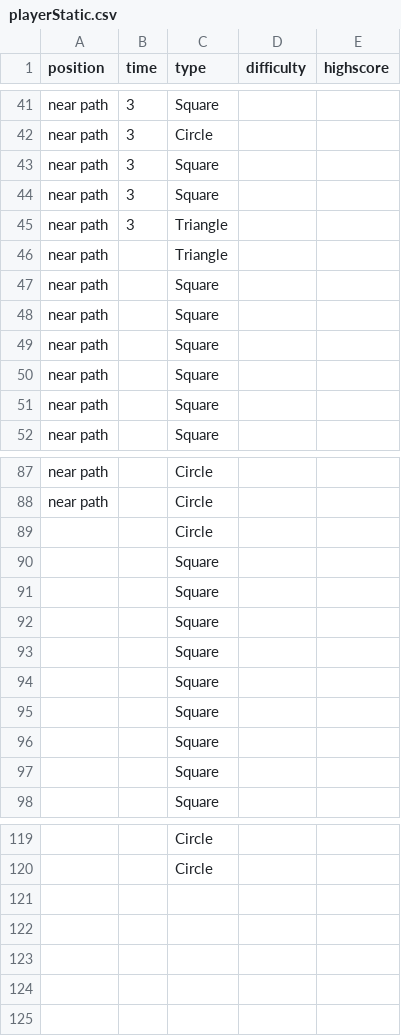
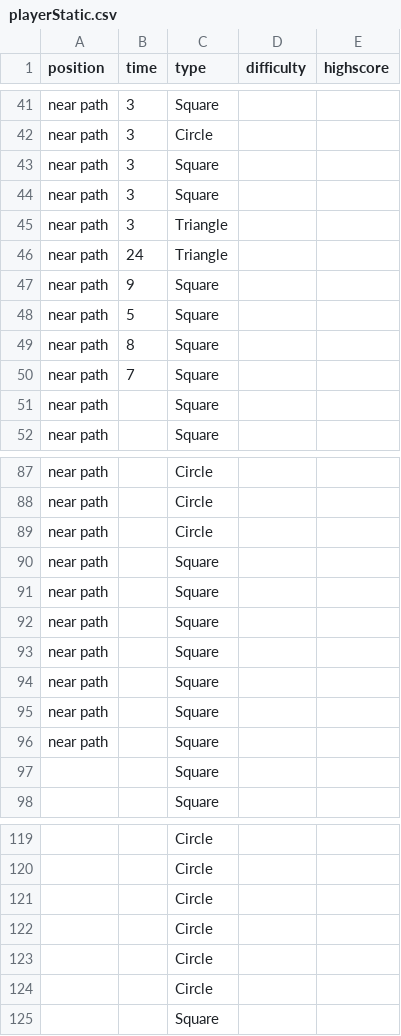
Before and after one commit to Techaphatr/Geometric-Tower-Defense, a CSV file: data_holder/playerStatic.csv, drawn as a sheet; only a part is shown, gaps mark what is left out; the diff covers the shown part only.

```diff
--- a/data_holder/playerStatic.csv
+++ b/data_holder/playerStatic.csv
@@ -45,7 +45,7 @@ near path,3,Square,,
 near path,3,Triangle,,
-near path,,Triangle,,
-near path,,Square,,
-near path,,Square,,
-near path,,Square,,
-near path,,Square,,
+near path,24,Triangle,,
+near path,9,Square,,
+near path,5,Square,,
+near path,8,Square,,
+near path,7,Square,,
 near path,,Square,,
@@ -88,10 +88,10 @@ near path,,Circle,,
 near path,,Circle,,
-,,Circle,,
-,,Square,,
-,,Square,,
-,,Square,,
-,,Square,,
-,,Square,,
-,,Square,,
-,,Square,,
+near path,,Circle,,
+near path,,Square,,
+near path,,Square,,
+near path,,Square,,
+near path,,Square,,
+near path,,Square,,
+near path,,Square,,
+near path,,Square,,
 ,,Square,,
@@ -120 +120,6 @@ near path,,Circle,,
 ,,Circle,,
+,,Circle,,
+,,Circle,,
+,,Circle,,
+,,Circle,,
+,,Square,,
```
Also changed, not shown: 2 edited cells elsewhere in this file, 1 other file.
